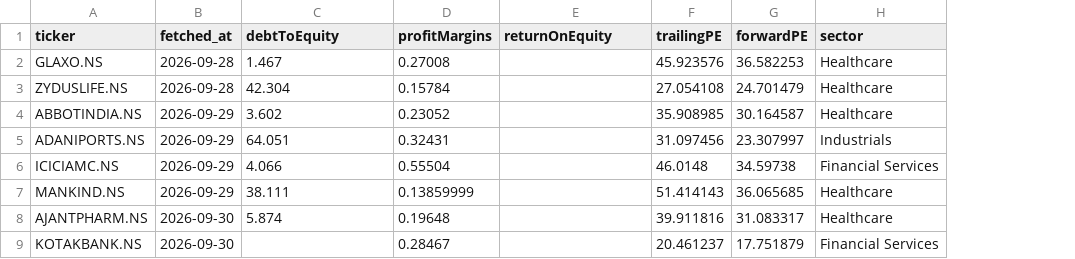
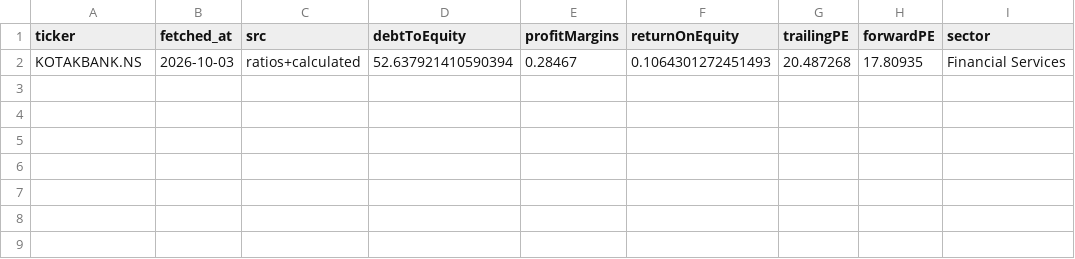
Before and after one commit to OnshivAI/Swing--Screener, a CSV file: data/fundamentals.csv, drawn as a sheet; removed rows and columns are numbered as before the commit, all else as after; the diff names each change by its address in the sheet, - before the commit and + after, or states it on an @@ line.

```diff
--- a/data/fundamentals.csv
+++ b/data/fundamentals.csv
+column C (src), row 2: ratios+calculated
-row 2: GLAXO.NS | 2026-09-28 | 1.467 | 0.27008 |  | 45.923576 | 36.582253 | Healthcare
-row 3: ZYDUSLIFE.NS | 2026-09-28 | 42.304 | 0.15784 |  | 27.054108 | 24.701479 | Healthcare
-row 4: ABBOTINDIA.NS | 2026-09-29 | 3.602 | 0.23052 |  | 35.908985 | 30.164587 | Healthcare
-row 5: ADANIPORTS.NS | 2026-09-29 | 64.051 | 0.32431 |  | 31.097456 | 23.307997 | Industrials
-row 6: ICICIAMC.NS | 2026-09-29 | 4.066 | 0.55504 |  | 46.0148 | 34.59738 | Financial Services
-row 7: MANKIND.NS | 2026-09-29 | 38.111 | 0.13859999 |  | 51.414143 | 36.065685 | Healthcare
-row 8: AJANTPHARM.NS | 2026-09-30 | 5.874 | 0.19648 |  | 39.911816 | 31.083317 | Healthcare
-B2 (fetched_at): 2026-09-30
+B2 (fetched_at): 2026-10-03
-D2 (debtToEquity): (empty)
+D2 (debtToEquity): 52.637921410590394
-F2 (returnOnEquity): (empty)
+F2 (returnOnEquity): 0.1064301272451493
-G2 (trailingPE): 20.461237
+G2 (trailingPE): 20.487268
-H2 (forwardPE): 17.751879
+H2 (forwardPE): 17.80935
```
Also changed, not shown: 3 other files.
